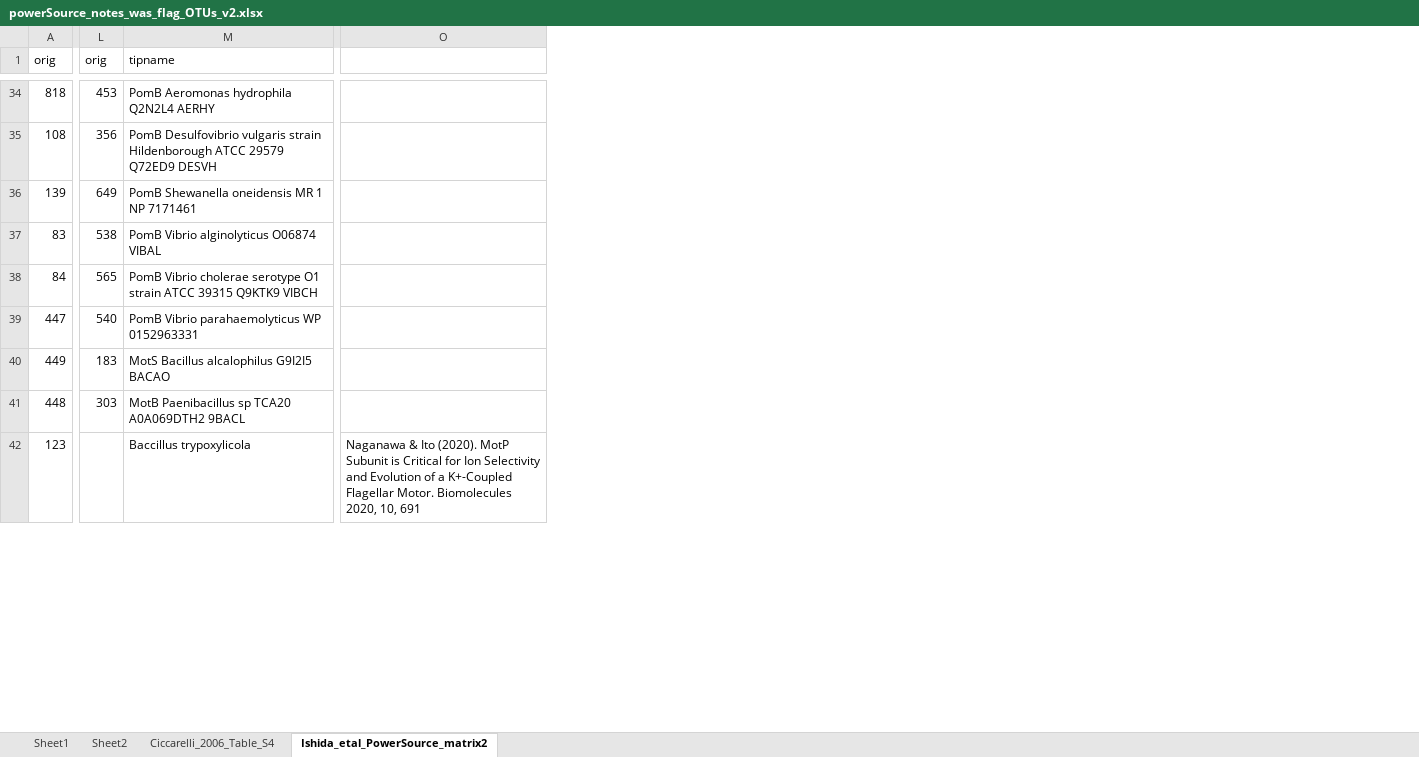
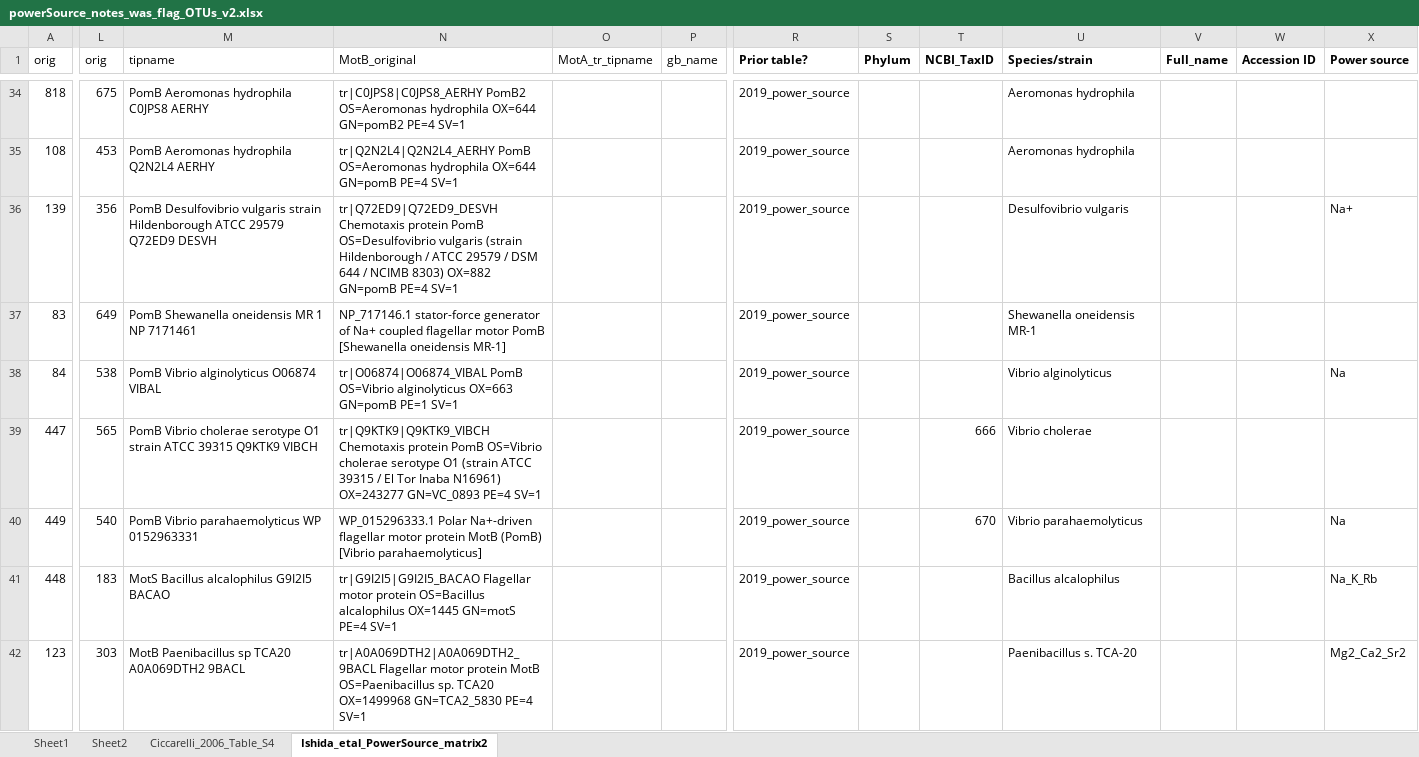
Before and after one commit to nmatzke/bioinfRhints, an Excel workbook: flag/AQB_classification/powerSource/powerSource_notes_was_flag_OTUs_v2.xlsx, sheet Ishida_etal_PowerSource_matrix2, drawn as a sheet; only a part is shown, gaps mark what is left out; values as stored, in another font and other column widths than the file's, no borders; removed rows and columns are numbered as before the commit, all else as after; the diff covers the shown part only; the diff names each change by its address in the sheet, - before the commit and + after, or states it on an @@ line.

Commit message:
powerSource link to MotAs

```diff
--- a/flag/AQB_classification/powerSource/powerSource_notes_was_flag_OTUs_v2.xlsx (sheet Ishida_etal_PowerSource_matrix2)
+++ b/flag/AQB_classification/powerSource/powerSource_notes_was_flag_OTUs_v2.xlsx (sheet Ishida_etal_PowerSource_matrix2)
+column N (MotB_original), rows 34-42: tr|C0JPS8|C0JPS8_AERHY PomB2 OS=Aeromonas hydrophila OX=644 GN=pomB2 PE=4 SV=1 | tr|Q2N2L4|Q2N2L4_AERHY PomB OS=Aeromonas hydrophila OX=644 GN=pomB PE=4 SV=1 | tr|Q72ED9|Q72ED9_DESVH Chemotaxis protein PomB OS=Desulfovibrio vulgaris (strain Hildenborough / ATCC 29579 / DSM 644 / NCIMB 8303) OX=882 GN=pomB PE=4 SV=1 | NP_717146.1 stator-force generator of Na+ coupled flagellar motor PomB [Shewanella oneidensis MR-1] | tr|O06874|O06874_VIBAL PomB OS=Vibrio alginolyticus OX=663 GN=pomB PE=1 SV=1 | tr|Q9KTK9|Q9KTK9_VIBCH Chemotaxis protein PomB OS=Vibrio cholerae serotype O1 (strain ATCC 39315 / El Tor Inaba N16961) OX=243277 GN=VC_0893 PE=4 SV=1 | WP_015296333.1 Polar Na+-driven flagellar motor protein MotB (PomB) [Vibrio parahaemolyticus] | tr|G9I2I5|G9I2I5_BACAO Flagellar motor protein OS=Bacillus alcalophilus OX=1445 GN=motS PE=4 SV=1 | tr|A0A069DTH2|A0A069DTH2_9BACL Flagellar motor protein MotB OS=Paenibacillus sp. TCA20 OX=1499968 GN=TCA2_5830 PE=4 SV=1
+column O (MotA_tr_tipname), empty
+column P (gb_name), empty
-column O, row 42: Naganawa & Ito (2020). MotP Subunit is Critical for Ion Selectivity and Evolution of a K+-Coupled Flagellar Motor. Biomolecules 2020, 10, 691
+column R (Prior table?), rows 34-42: all 2019_power_source
+column S (Phylum), empty
+column T (NCBI_TaxID), rows 39-40: 666 | 670
+column U (Species/strain), rows 34-42: Aeromonas hydrophila | Aeromonas hydrophila | Desulfovibrio vulgaris | Shewanella oneidensis MR-1 | Vibrio alginolyticus | Vibrio cholerae | Vibrio parahaemolyticus | Bacillus alcalophilus | Paenibacillus s. TCA-20
+column V (Full_name), empty
+column W (Accession ID), empty
+column X (Power source), rows 36-42: Na+ |  | Na |  | Na | Na_K_Rb | Mg2_Ca2_Sr2
-L34 (orig): 453
+L34 (orig): 675
-M34 (tipname): PomB Aeromonas hydrophila Q2N2L4 AERHY
+M34 (tipname): PomB Aeromonas hydrophila C0JPS8 AERHY
-L35 (orig): 356
+L35 (orig): 453
-M35 (tipname): PomB Desulfovibrio vulgaris strain Hildenborough ATCC 29579 Q72ED9 DESVH
+M35 (tipname): PomB Aeromonas hydrophila Q2N2L4 AERHY
-L36 (orig): 649
+L36 (orig): 356
-M36 (tipname): PomB Shewanella oneidensis MR 1 NP 7171461
+M36 (tipname): PomB Desulfovibrio vulgaris strain Hildenborough ATCC 29579 Q72ED9 DESVH
-L37 (orig): 538
+L37 (orig): 649
-M37 (tipname): PomB Vibrio alginolyticus O06874 VIBAL
+M37 (tipname): PomB Shewanella oneidensis MR 1 NP 7171461
-L38 (orig): 565
+L38 (orig): 538
-M38 (tipname): PomB Vibrio cholerae serotype O1 strain ATCC 39315 Q9KTK9 VIBCH
+M38 (tipname): PomB Vibrio alginolyticus O06874 VIBAL
-L39 (orig): 540
+L39 (orig): 565
-M39 (tipname): PomB Vibrio parahaemolyticus WP 0152963331
+M39 (tipname): PomB Vibrio cholerae serotype O1 strain ATCC 39315 Q9KTK9 VIBCH
-L40 (orig): 183
+L40 (orig): 540
-M40 (tipname): MotS Bacillus alcalophilus G9I2I5 BACAO
+M40 (tipname): PomB Vibrio parahaemolyticus WP 0152963331
-L41 (orig): 303
+L41 (orig): 183
-M41 (tipname): MotB Paenibacillus sp TCA20 A0A069DTH2 9BACL
+M41 (tipname): MotS Bacillus alcalophilus G9I2I5 BACAO
-L42 (orig): (empty)
+L42 (orig): 303
-M42 (tipname): Baccillus trypoxylicola
+M42 (tipname): MotB Paenibacillus sp TCA20 A0A069DTH2 9BACL
```
Also changed, not shown: 4 added columns and 67 edited cells elsewhere in this sheet, 1 other file.
